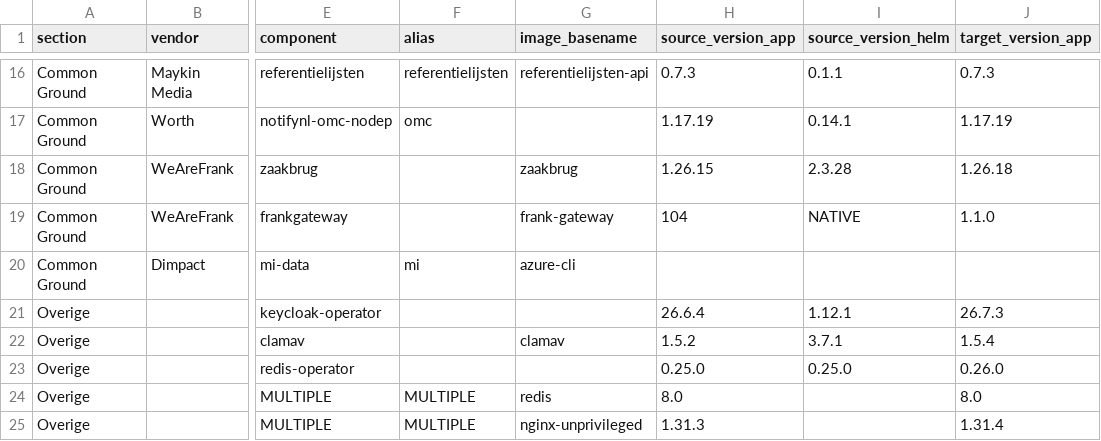
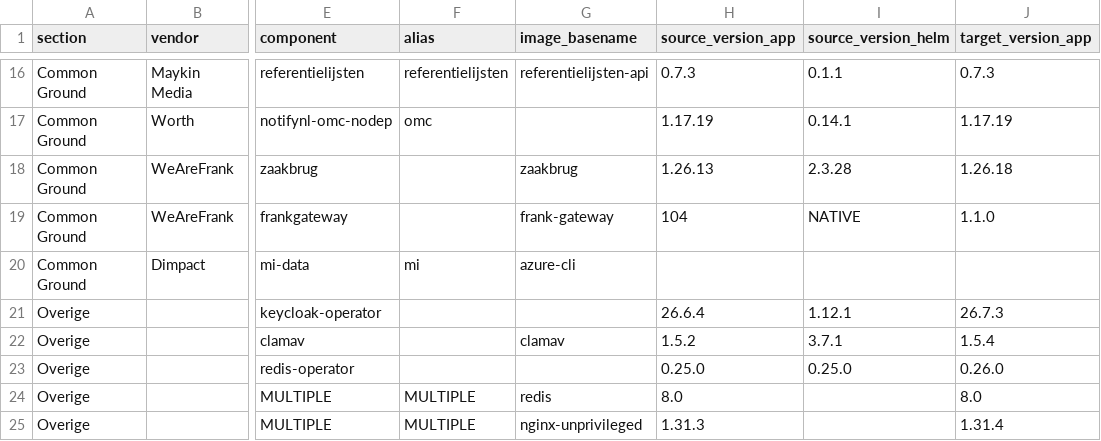
Before and after one commit to Dimpact-Samenwerking/helm-charts, a CSV file: charts/podiumd/etc/release-table.csv, drawn as a sheet; only a part is shown, gaps mark what is left out; the diff names each change by its address in the sheet, - before the commit and + after, or states it on an @@ line.

Commit message:
docs(podiumd): refresh release-table.csv from Confluence export

```diff
--- a/charts/podiumd/etc/release-table.csv
+++ b/charts/podiumd/etc/release-table.csv
-H18 (source_version_app): 1.26.15
+H18 (source_version_app): 1.26.13
```
